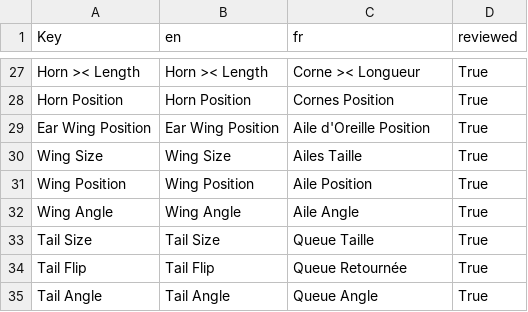
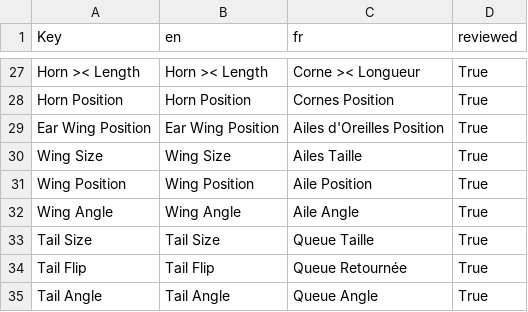
Before and after one commit to 0x4682b4/EmoteLab-localization, a CSV file: fr/CoffeeBean/CoffeeBean.Sliders_fr.csv, drawn as a sheet; only a part is shown, gaps mark what is left out.

Commit message:
Update CoffeeBean.Sliders_fr.csv
Corrections supplémentaire

```diff
--- a/fr/CoffeeBean/CoffeeBean.Sliders_fr.csv
+++ b/fr/CoffeeBean/CoffeeBean.Sliders_fr.csv
@@ -28,3 +28,3 @@ Horn >< Length,Horn >< Length,Corne >< Longueur,True
 Horn Position,Horn Position,Cornes Position,True
-Ear Wing Position,Ear Wing Position,Aile d'Oreille Position,True
+Ear Wing Position,Ear Wing Position,Ailes d'Oreilles Position,True
 Wing Size,Wing Size,Ailes Taille,True
```
